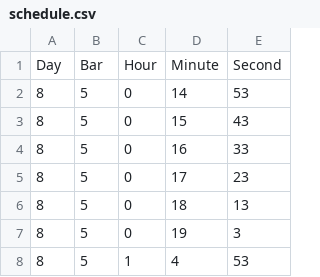
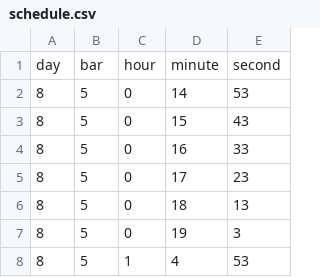
Before and after one commit to rishinmuhammed/auto, a CSV file: data/schedule.csv, drawn as a sheet; only a part is shown; removed rows and columns are numbered as before the commit, all else as after; the diff names each change by its address in the sheet, - before the commit and + after, or states it on an @@ line.

Commit message:
Update schedule.csv

```diff
--- a/data/schedule.csv
+++ b/data/schedule.csv
-row 1: Day | Bar | Hour | Minute | Second
+row 1: day | bar | hour | minute | second
```
